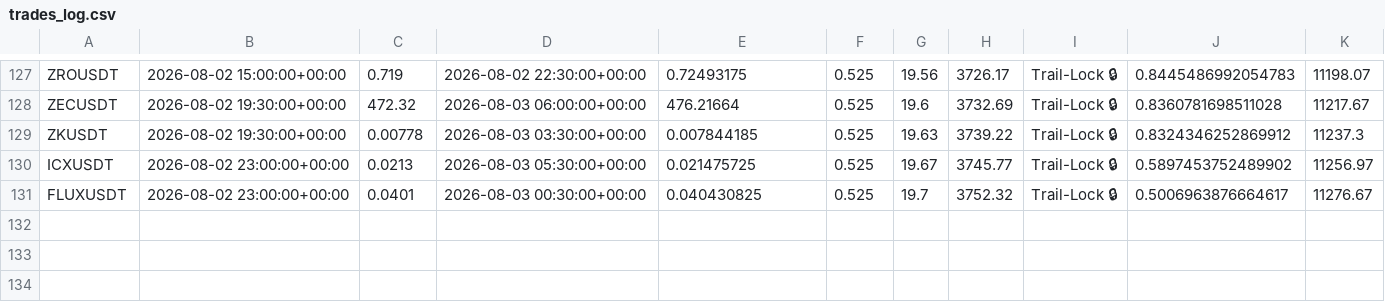
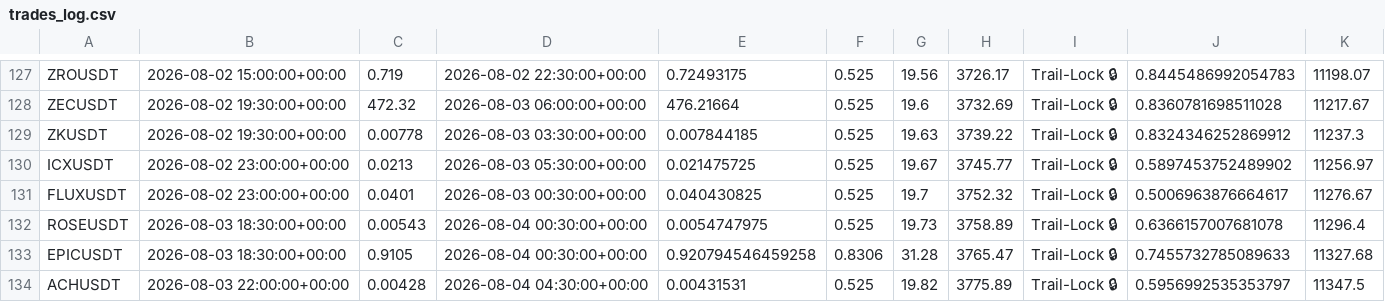
Before and after one commit to tlal1000666-ux/scalpingtalalbot, a CSV file: trades_log.csv, drawn as a sheet; only a part is shown, gaps mark what is left out.

```diff
--- a/trades_log.csv
+++ b/trades_log.csv
@@ -131 +131,4 @@ ICXUSDT,2026-08-02 23:00:00+00:00,0.0213,2026-08-03 05:30:00+00:00,0.021475725,0
 FLUXUSDT,2026-08-02 23:00:00+00:00,0.0401,2026-08-03 00:30:00+00:00,0.040430825,0.525,19.7,3752.32,Trail-Lock 🔒,0.5006963876664617,11276.67
+ROSEUSDT,2026-08-03 18:30:00+00:00,0.00543,2026-08-04 00:30:00+00:00,0.0054747975,0.525,19.73,3758.89,Trail-Lock 🔒,0.6366157007681078,11296.4
+EPICUSDT,2026-08-03 18:30:00+00:00,0.9105,2026-08-04 00:30:00+00:00,0.920794546459258,0.8306,31.28,3765.47,Trail-Lock 🔒,0.7455732785089633,11327.68
+ACHUSDT,2026-08-03 22:00:00+00:00,0.00428,2026-08-04 04:30:00+00:00,0.00431531,0.525,19.82,3775.89,Trail-Lock 🔒,0.5956992535353797,11347.5
```
Also changed, not shown: shadow_trades_log.csv, 1 other file.
